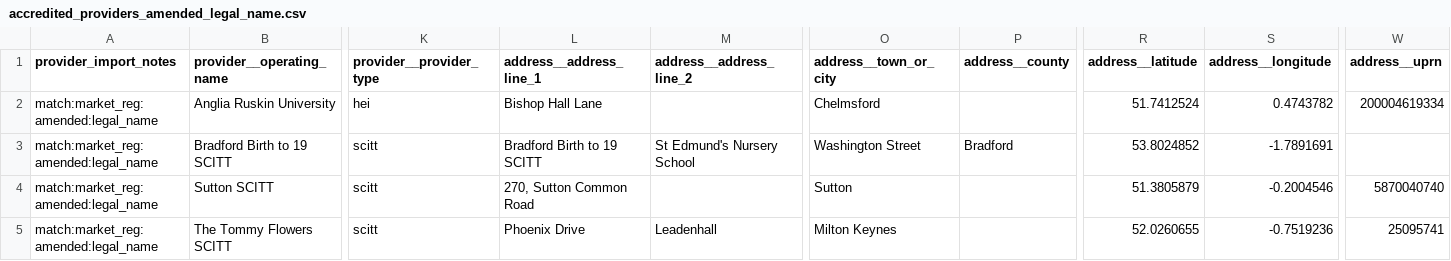
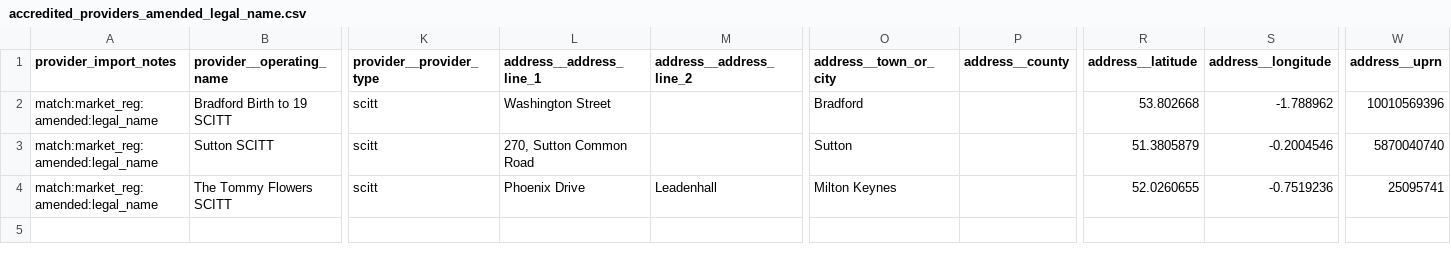
Before and after one commit to DFE-Digital/register-training-providers, a CSV file: lib/data/accredited_providers_amended_legal_name.csv, drawn as a sheet; only a part is shown, gaps mark what is left out; removed rows and columns are numbered as before the commit, all else as after; rows hold the shown columns only; the diff names each change by its address in the sheet, - before the commit and + after, or states it on an @@ line.

Commit message:
[xxxx] Fixed swapped provider

```diff
--- a/lib/data/accredited_providers_amended_legal_name.csv
+++ b/lib/data/accredited_providers_amended_legal_name.csv
-row 2: match:market_reg:amended:legal_name | Anglia Ruskin University | hei | Bishop Hall Lane |  | Chelmsford |  | 51.7412524 | 0.4743782 | 200004619334
-L2 (address__address_line_1): Bradford Birth to 19 SCITT
+L2 (address__address_line_1): Washington Street
-M2 (address__address_line_2): St Edmund's Nursery School
+M2 (address__address_line_2): (empty)
-O2 (address__town_or_city): Washington Street
+O2 (address__town_or_city): Bradford
-P2 (address__county): Bradford
+P2 (address__county): (empty)
-R2 (address__latitude): 53.8024852
+R2 (address__latitude): 53.802668
-S2 (address__longitude): -1.7891691
+S2 (address__longitude): -1.788962
-W2 (address__uprn): (empty)
+W2 (address__uprn): 10010569396
```
Also changed, not shown: lib/data/unaccredited_providers.csv, 2 other files.
